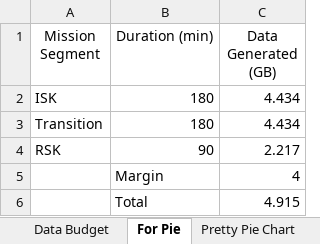
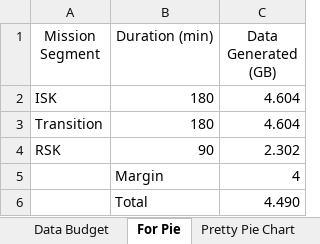
Before and after one commit to RascalSeniorDesign/Preliminary-Design, an Excel workbook: RCL-B-CDH1 Data Budget.xlsx, sheet For Pie, drawn as a sheet; values as stored, in another font and other column widths than the file's, no borders; the diff names each change by its address in the sheet, - before the commit and + after, or states it on an @@ line.

Commit message:
Tweaked the data budget

```diff
--- a/RCL-B-CDH1 Data Budget.xlsx (sheet For Pie)
+++ b/RCL-B-CDH1 Data Budget.xlsx (sheet For Pie)
-C2:C3 (Data Generated (GB)): 4.434
+C2:C3 (Data Generated (GB)): 4.604
-C4 (Data Generated (GB)): 2.217
+C4 (Data Generated (GB)): 2.302
-C6 (Data Generated (GB)): 4.915
+C6 (Data Generated (GB)): 4.490
```
Also changed, not shown: sheet Data Budget, sheet Assumptions, charts or pictures.
